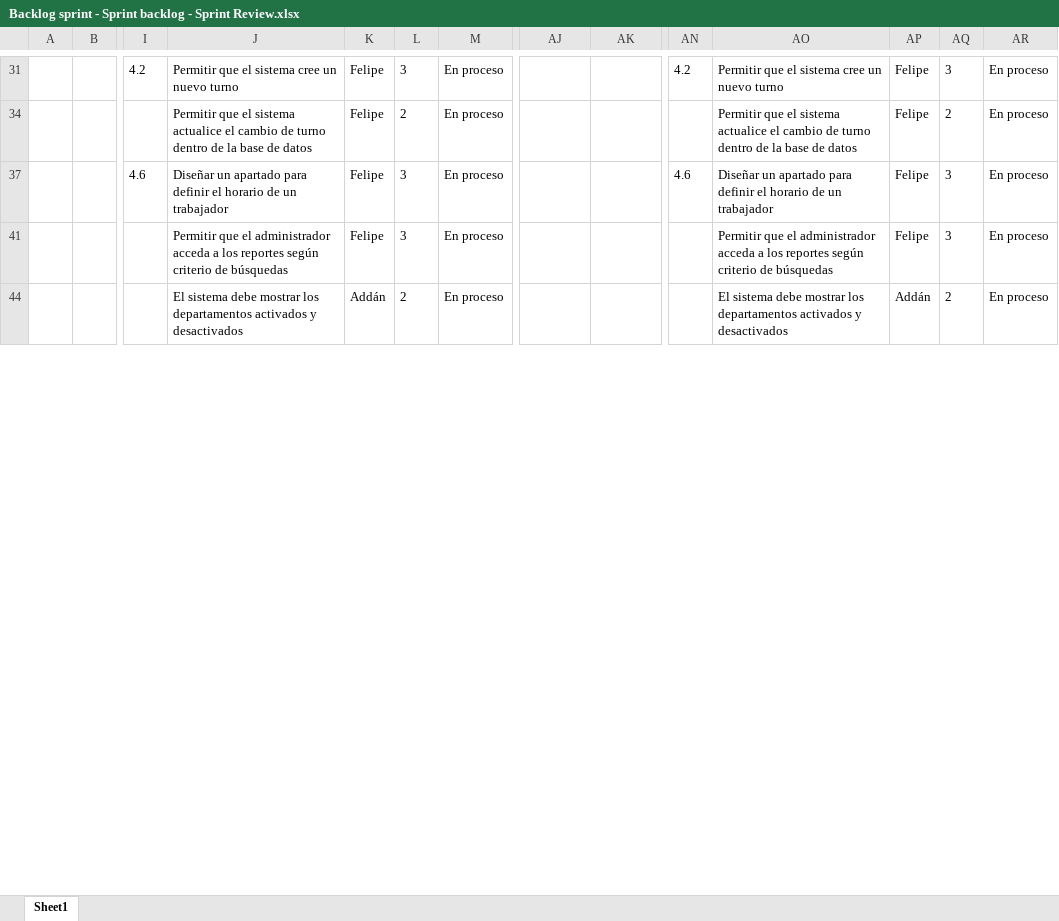
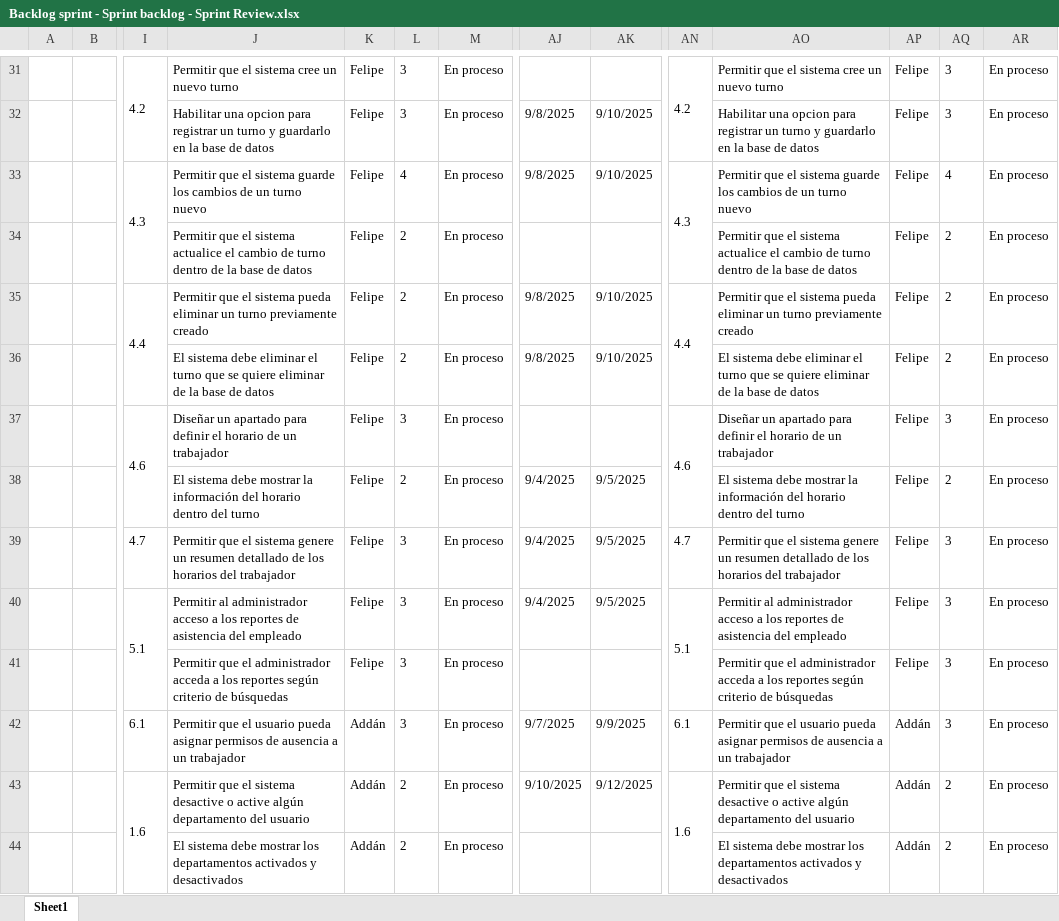
Before and after one commit to vixo23/ING-DE-SOFTWARE, an Excel workbook: INCREMENTO2/EXCELS/Backlog sprint - Sprint backlog - Sprint Review.xlsx, sheet Sheet1, drawn as a sheet; only a part is shown, gaps mark what is left out; values as stored, in another font and other column widths than the file's, no borders; rows hold the shown columns only; the diff covers the shown part only; the diff names each change by its address in the sheet, - before the commit and + after, or states it on an @@ line.

```diff
--- a/INCREMENTO2/EXCELS/Backlog sprint - Sprint backlog - Sprint Review.xlsx (sheet Sheet1)
+++ b/INCREMENTO2/EXCELS/Backlog sprint - Sprint backlog - Sprint Review.xlsx (sheet Sheet1)
+I31:I32 merged
+AN31:AN32 merged
@@ row 32 unhidden:  |  |  | Habilitar una opcion para registrar un turno y guardarlo en la base de datos | Felipe | 3 | En proceso | 9/8/2025 | 9/10/2025 |  | Habilitar una opcion para registrar un turno y guardarlo en la base de datos | Felipe | 3 | En proceso @@
@@ row 33 unhidden:  |  | 4.3 | Permitir que el sistema guarde los cambios de un turno nuevo | Felipe | 4 | En proceso | 9/8/2025 | 9/10/2025 | 4.3 | Permitir que el sistema guarde los cambios de un turno nuevo | Felipe | 4 | En proceso @@
@@ row 35 unhidden:  |  | 4.4 | Permitir que el sistema pueda eliminar un turno previamente creado | Felipe | 2 | En proceso | 9/8/2025 | 9/10/2025 | 4.4 | Permitir que el sistema pueda eliminar un turno previamente creado | Felipe | 2 | En proceso @@
@@ row 36 unhidden:  |  |  | El sistema debe eliminar el turno que se quiere eliminar de la base de datos | Felipe | 2 | En proceso | 9/8/2025 | 9/10/2025 |  | El sistema debe eliminar el turno que se quiere eliminar de la base de datos | Felipe | 2 | En proceso @@
+I37:I38 merged
+AN37:AN38 merged
@@ row 38 unhidden:  |  |  | El sistema debe mostrar la información del horario dentro del turno | Felipe | 2 | En proceso | 9/4/2025 | 9/5/2025 |  | El sistema debe mostrar la información del horario dentro del turno | Felipe | 2 | En proceso @@
@@ row 39 unhidden:  |  | 4.7 | Permitir que el sistema genere un resumen detallado de los horarios del trabajador | Felipe | 3 | En proceso | 9/4/2025 | 9/5/2025 | 4.7 | Permitir que el sistema genere un resumen detallado de los horarios del trabajador | Felipe | 3 | En proceso @@
@@ row 40 unhidden:  |  | 5.1 | Permitir al administrador acceso a los reportes de asistencia del empleado | Felipe | 3 | En proceso | 9/4/2025 | 9/5/2025 | 5.1 | Permitir al administrador acceso a los reportes de asistencia del empleado | Felipe | 3 | En proceso @@
@@ row 42 unhidden:  |  | 6.1 | Permitir que el usuario pueda asignar permisos de ausencia a un trabajador | Addán | 3 | En proceso | 9/7/2025 | 9/9/2025 | 6.1 | Permitir que el usuario pueda asignar permisos de ausencia a un trabajador | Addán | 3 | En proceso @@
@@ row 43 unhidden:  |  | 1.6 | Permitir que el sistema desactive o active algún departamento del usuario | Addán | 2 | En proceso | 9/10/2025 | 9/12/2025 | 1.6 | Permitir que el sistema desactive o active algún departamento del usuario | Addán | 2 | En proceso @@
```
Also changed, not shown: 17 added rows, 35 hidden or unhidden rows, 12 edited cells and merged cells elsewhere in this sheet, INCREMENTO2/Excels/Backlog sprint - Sprint backlog - Sprint Review.xlsx.
